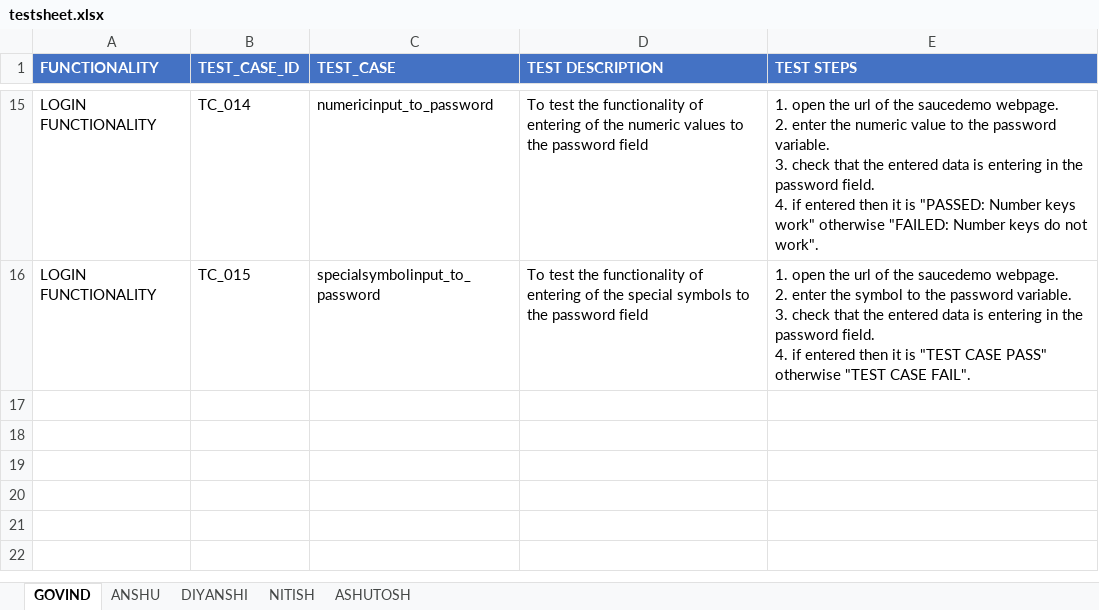
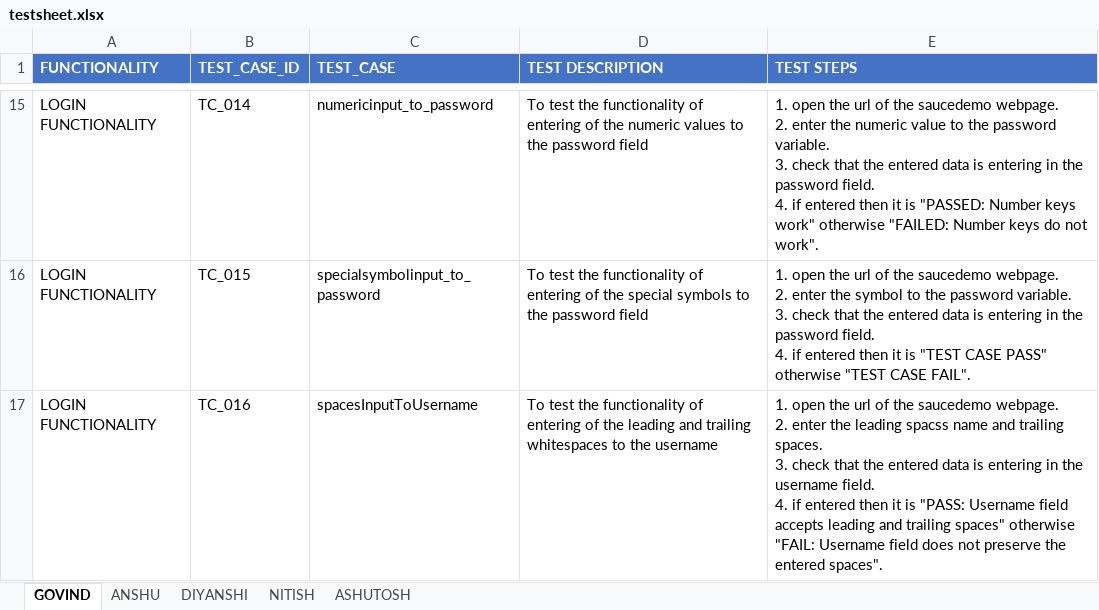
Before and after one commit to anshu0089r/SauceDemo, an Excel workbook: testsheet.xlsx, sheet GOVIND, drawn as a sheet; only a part is shown, gaps mark what is left out; values as stored, in another font and other column widths than the file's, no borders; ↵ is a line break in a cell; the diff names each change by its address in the sheet, - before the commit and + after, or states it on an @@ line.

Commit message:
added a new test case name as spacesInputToUsername to LOGIN_FUNCTIONALITY and updated the testsheet.xlsx

```diff
--- a/testsheet.xlsx (sheet GOVIND)
+++ b/testsheet.xlsx (sheet GOVIND)
+row 17: LOGIN FUNCTIONALITY | TC_016 | spacesInputToUsername | To test the functionality of entering of the leading and trailing whitespaces to the username | 1. open the url of the saucedemo webpage. ↵ 2. enter the leading spacss name and trailing spaces. ↵ 3. check that the entered data is entering in the username field. ↵ 4. if entered then it is "PASS: Username field accepts leading and trailing spaces" otherwise "FAIL: Username field does not preserve the entered spaces".
```
Also changed, not shown: 1 other file.
